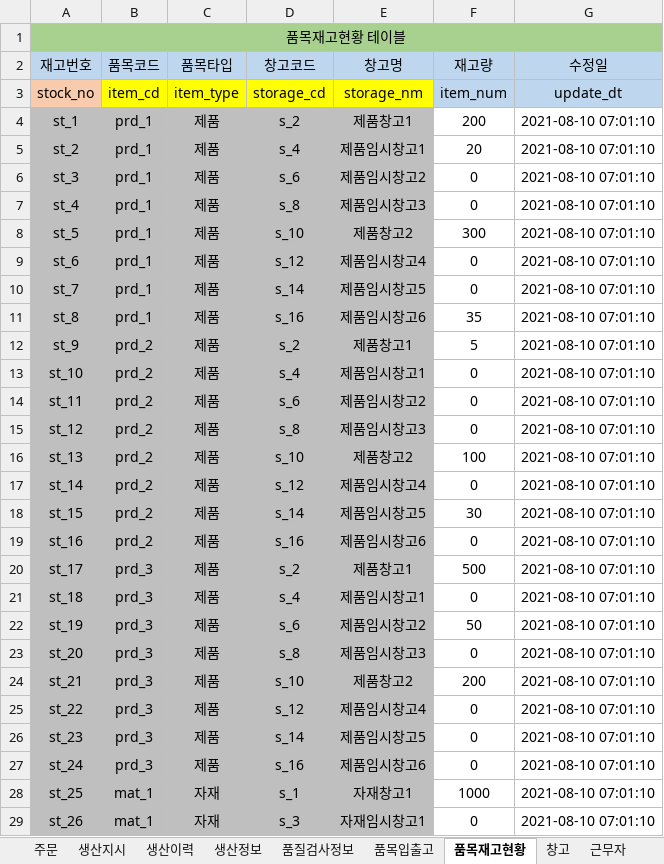
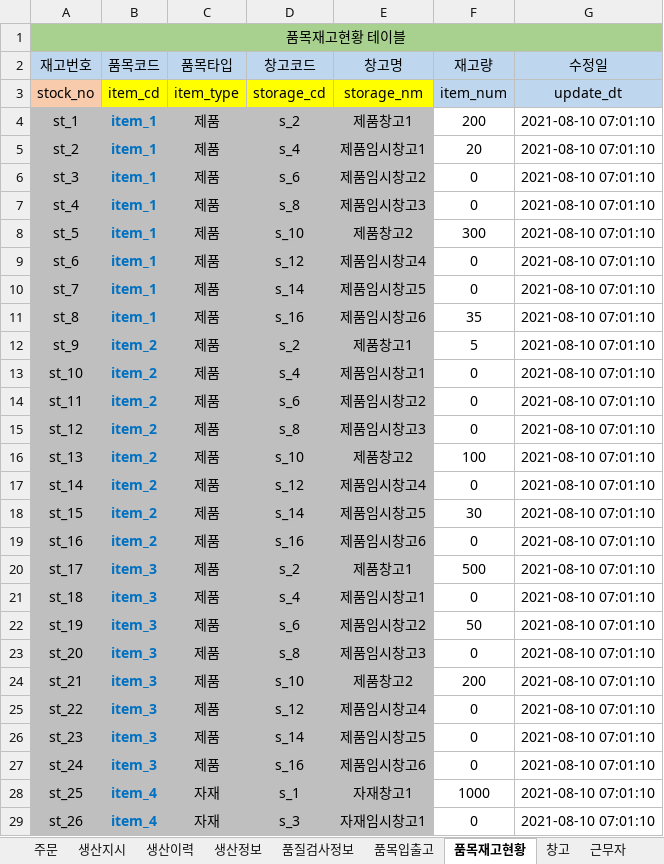
Before and after one commit to VertigoK/TH_MES, an Excel workbook: Description/MES 시나리오 - DB 테이블.xlsx, sheet 품목재고현황, drawn as a sheet; only a part is shown; values as stored, in another font and other column widths than the file's, no borders; the diff covers the shown part only; the diff names each change by its address in the sheet, - before the commit and + after, or states it on an @@ line.

```diff
--- a/Description/MES 시나리오 - DB 테이블.xlsx (sheet 품목재고현황)
+++ b/Description/MES 시나리오 - DB 테이블.xlsx (sheet 품목재고현황)
-B4:B11 (품목코드): prd_1
+B4:B11 (품목코드): item_1
@@ B4:B29 bold: off → on, text colour: black → #0070C0 @@
-B12:B19 (품목코드): prd_2
+B12:B19 (품목코드): item_2
-B20:B27 (품목코드): prd_3
+B20:B27 (품목코드): item_3
-B28:B29 (품목코드): mat_1
+B28:B29 (품목코드): item_4
```
Also changed, not shown: 22 edited cells and cell formats elsewhere in this sheet, sheet 품목, sheet 생산정보, sheet 품질검사정보, sheet 주문, sheet 품목입출고, 13 other files.
